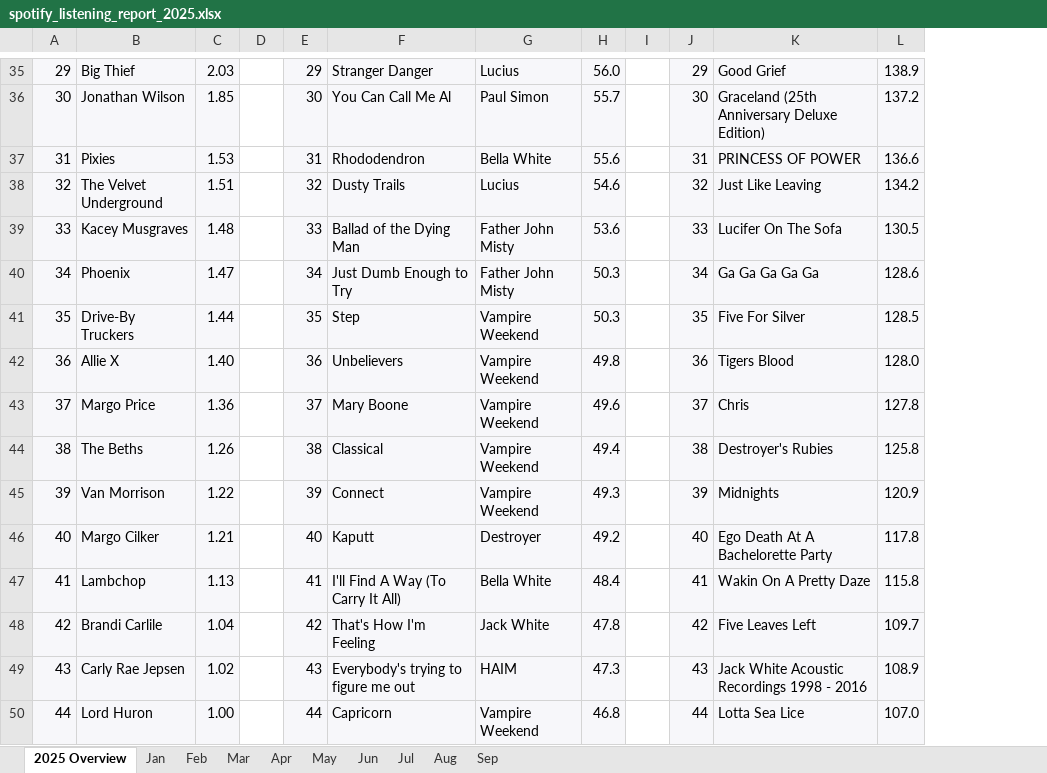
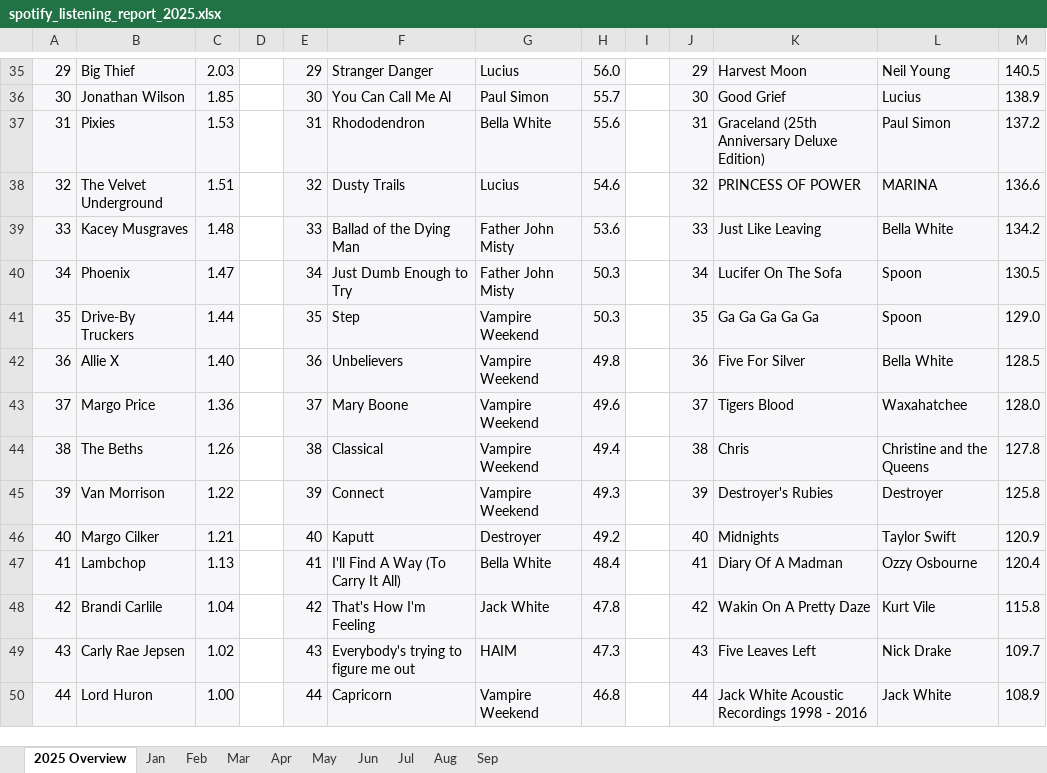
Before and after one commit to jennifer-marie-nyc/spotify-sandbox, an Excel workbook: excel/spotify_listening_report_2025.xlsx, sheet 2025 Overview, drawn as a sheet; only a part is shown, gaps mark what is left out; values as stored, in another font and other column widths than the file's, no borders; addresses are those after the commit; the diff covers the shown part only; the diff names each change by its address in the sheet, - before the commit and + after, or states it on an @@ line.

Commit message:
Update 2025 top albums using album_family and merged query. Add By Artist column.

```diff
--- a/excel/spotify_listening_report_2025.xlsx (sheet 2025 Overview)
+++ b/excel/spotify_listening_report_2025.xlsx (sheet 2025 Overview)
+column L, rows 35-50: Neil Young | Lucius | Paul Simon | MARINA | Bella White | Spoon | Spoon | Bella White | Waxahatchee | Christine and the Queens | Destroyer | Taylor Swift | Ozzy Osbourne | Kurt Vile | Nick Drake | Jack White
-K35: Good Grief
+K35: Harvest Moon
-M35: 138.9
+M35: 140.5
-K36: Graceland (25th Anniversary Deluxe Edition)
+K36: Good Grief
-M36: 137.2
+M36: 138.9
-K37: PRINCESS OF POWER
+K37: Graceland (25th Anniversary Deluxe Edition)
-M37: 136.6
+M37: 137.2
-K38: Just Like Leaving
+K38: PRINCESS OF POWER
-M38: 134.2
+M38: 136.6
-K39: Lucifer On The Sofa
+K39: Just Like Leaving
-M39: 130.5
+M39: 134.2
-K40: Ga Ga Ga Ga Ga
+K40: Lucifer On The Sofa
-M40: 128.6
+M40: 130.5
-K41: Five For Silver
+K41: Ga Ga Ga Ga Ga
-M41: 128.5
+M41: 129.0
-K42: Tigers Blood
+K42: Five For Silver
-M42: 128.0
+M42: 128.5
-K43: Chris
+K43: Tigers Blood
-M43: 127.8
+M43: 128.0
-K44: Destroyer's Rubies
+K44: Chris
-M44: 125.8
+M44: 127.8
-K45: Midnights
+K45: Destroyer's Rubies
-M45: 120.9
+M45: 125.8
-K46: Ego Death At A Bachelorette Party
+K46: Midnights
-M46: 117.8
+M46: 120.9
-K47: Wakin On A Pretty Daze
+K47: Diary Of A Madman
-M47: 115.8
+M47: 120.4
-K48: Five Leaves Left
+K48: Wakin On A Pretty Daze
-M48: 109.7
+M48: 115.8
-K49: Jack White Acoustic Recordings 1998 - 2016
+K49: Five Leaves Left
-M49: 108.9
+M49: 109.7
-K50: Lotta Sea Lice
+K50: Jack White Acoustic Recordings 1998 - 2016
-M50: 107.0
+M50: 108.9
```
Also changed, not shown: 125 edited cells elsewhere in this sheet.
